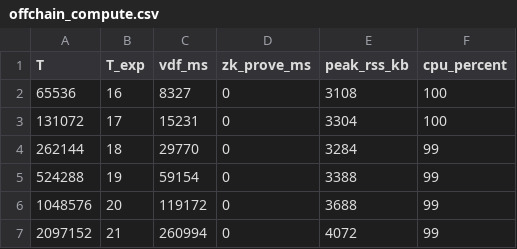
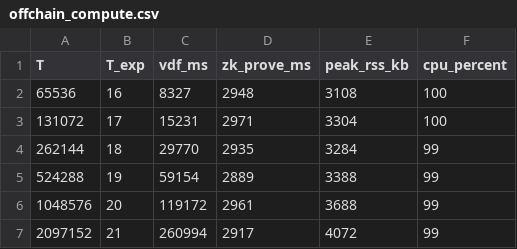
Before and after one commit to MonUITVN23/MPC_VDF, a CSV file: scripts/benchmark/data/offchain_compute.csv, drawn as a sheet.

```diff
--- a/scripts/benchmark/data/offchain_compute.csv
+++ b/scripts/benchmark/data/offchain_compute.csv
@@ -1,7 +1,7 @@
 T,T_exp,vdf_ms,zk_prove_ms,peak_rss_kb,cpu_percent
-65536,16,8327,0,3108,100
-131072,17,15231,0,3304,100
-262144,18,29770,0,3284,99
-524288,19,59154,0,3388,99
-1048576,20,119172,0,3688,99
-2097152,21,260994,0,4072,99
+65536,16,8327,2948,3108,100
+131072,17,15231,2971,3304,100
+262144,18,29770,2935,3284,99
+524288,19,59154,2889,3388,99
+1048576,20,119172,2961,3688,99
+2097152,21,260994,2917,4072,99
```
Also changed, not shown: scripts/benchmark/data/gas_metrics.csv, 7 other files.
